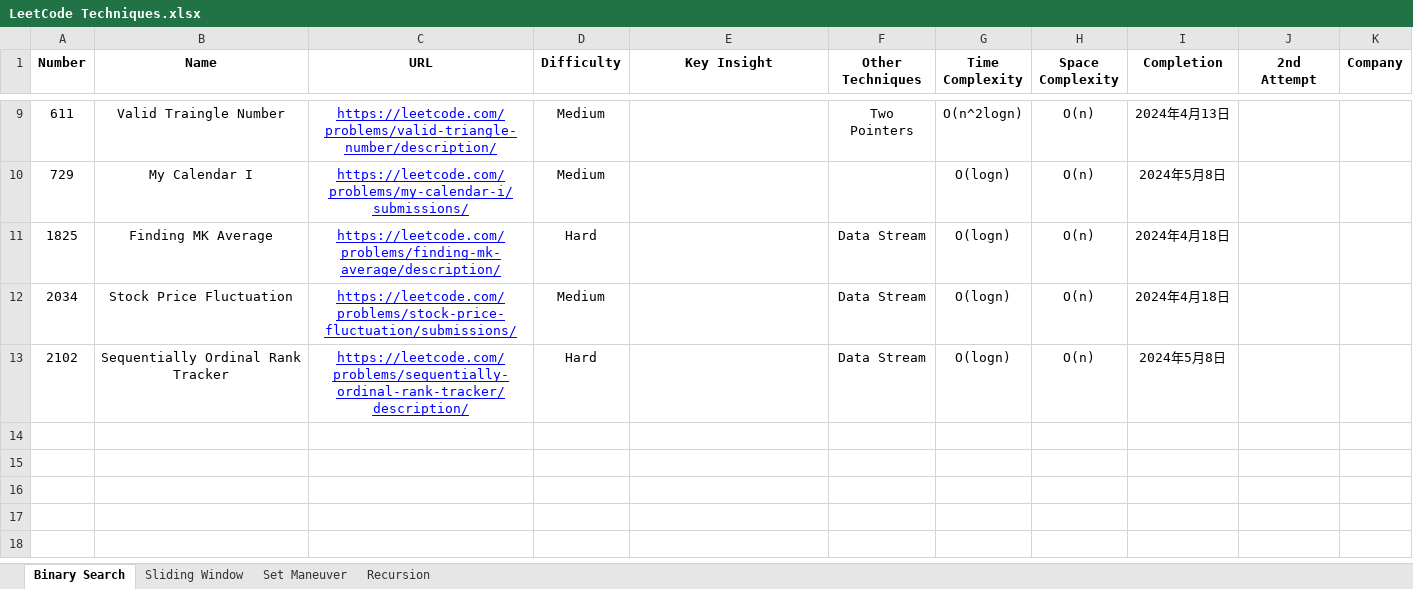
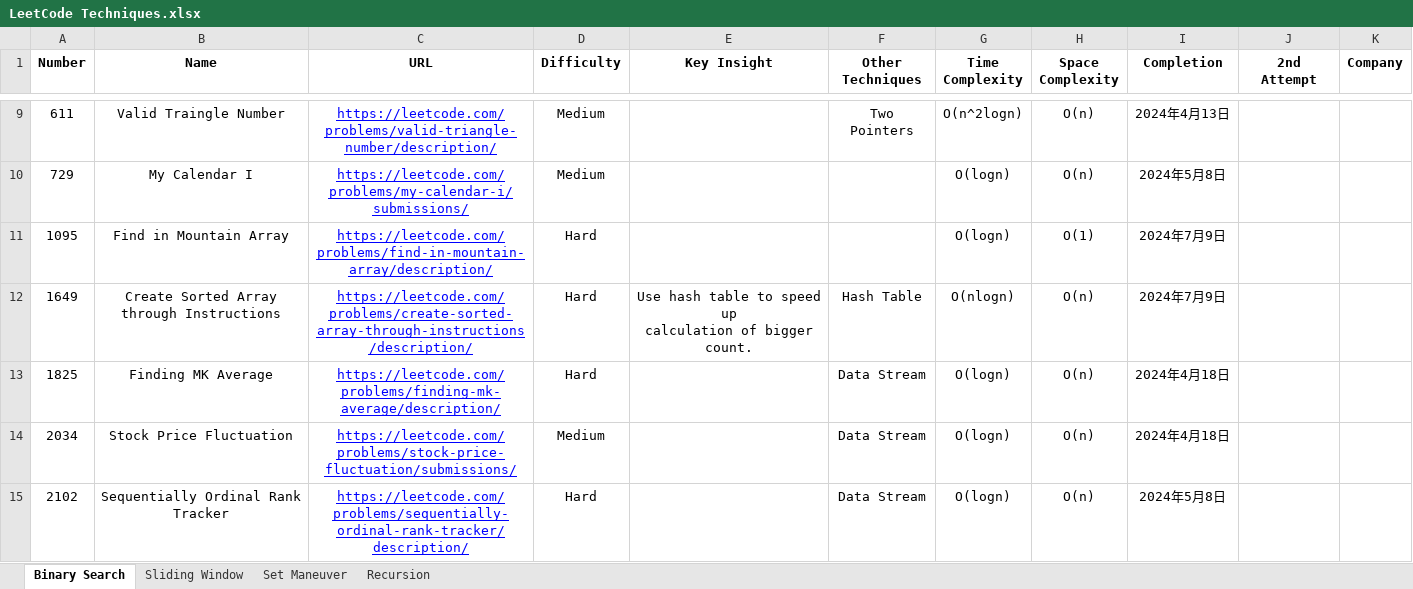
Before and after one commit to StarsExpress/LeetCode-Repository, an Excel workbook: LeetCode Techniques.xlsx, sheet Binary Search, drawn as a sheet; only a part is shown, gaps mark what is left out; values as stored, in another font and other column widths than the file's, no borders; conditional formats not drawn; ↵ is a line break in a cell; the diff names each change by its address in the sheet, - before the commit and + after, or states it on an @@ line.

```diff
--- a/LeetCode Techniques.xlsx (sheet Binary Search)
+++ b/LeetCode Techniques.xlsx (sheet Binary Search)
+row 11: 1095 | Find in Mountain Array | https://leetcode.com/problems/find-in-mountain-array/description/ | Hard |  |  | O(logn) | O(1) | 2024年7月9日
+row 12: 1649 | Create Sorted Array through Instructions | https://leetcode.com/problems/create-sorted-array-through-instructions/description/ | Hard | Use hash table to speed up ↵ calculation of bigger count. | Hash Table | O(nlogn) | O(n) | 2024年7月9日
```
Also changed, not shown: 2 other files.
